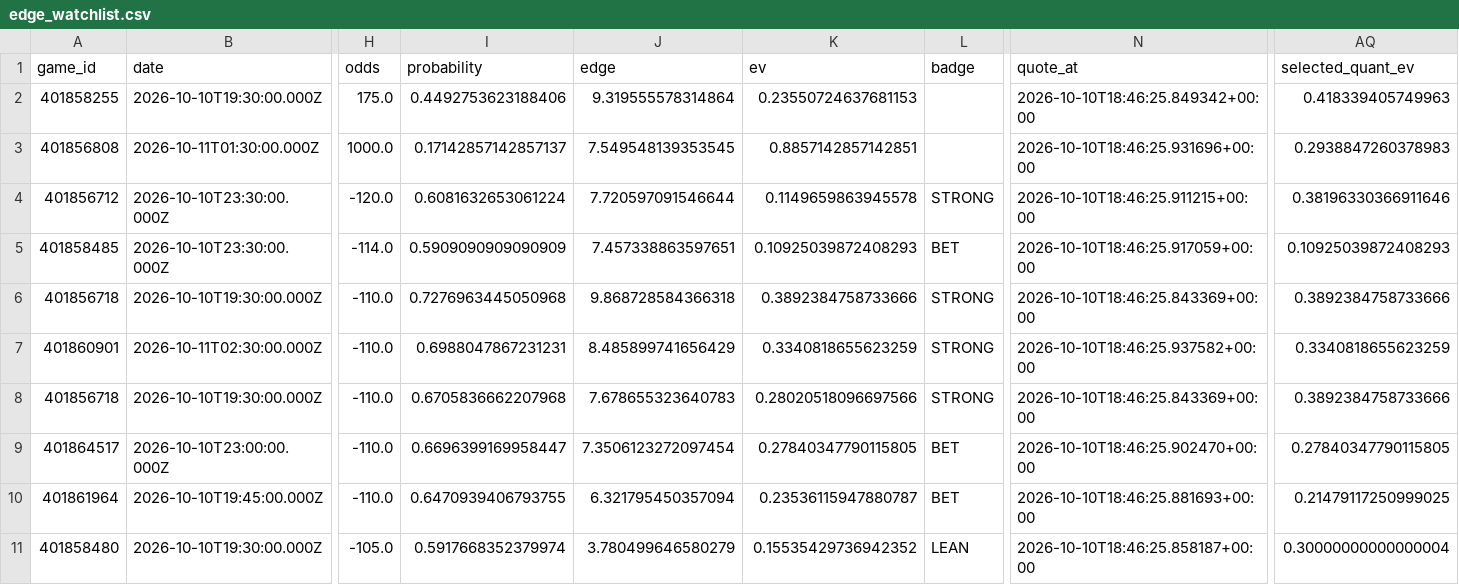
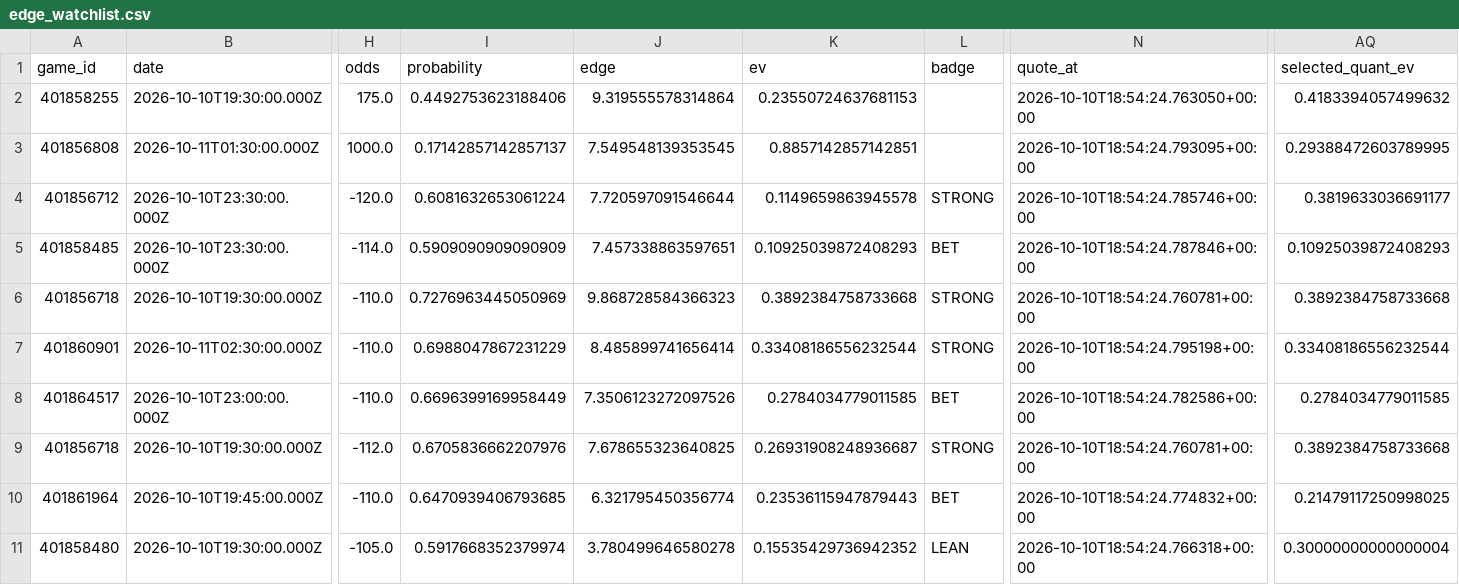
Before and after one commit to konnorharbin-star/harbin-sports-analytics, a CSV file: docs/edge_watchlist.csv, drawn as a sheet; only a part is shown, gaps mark what is left out; removed rows and columns are numbered as before the commit, all else as after; rows hold the shown columns only; the diff covers the shown part only; the diff names each change by its address in the sheet, - before the commit and + after, or states it on an @@ line.

```diff
--- a/docs/edge_watchlist.csv
+++ b/docs/edge_watchlist.csv
-N2 (quote_at): 2026-10-10T18:46:25.849342+00:00
+N2 (quote_at): 2026-10-10T18:54:24.763050+00:00
-AQ2 (selected_quant_ev): 0.418339405749963
+AQ2 (selected_quant_ev): 0.4183394057499632
-N3 (quote_at): 2026-10-10T18:46:25.931696+00:00
+N3 (quote_at): 2026-10-10T18:54:24.793095+00:00
-AQ3 (selected_quant_ev): 0.2938847260378983
+AQ3 (selected_quant_ev): 0.29388472603789995
-N4 (quote_at): 2026-10-10T18:46:25.911215+00:00
+N4 (quote_at): 2026-10-10T18:54:24.785746+00:00
-AQ4 (selected_quant_ev): 0.38196330366911646
+AQ4 (selected_quant_ev): 0.3819633036691177
-N5 (quote_at): 2026-10-10T18:46:25.917059+00:00
+N5 (quote_at): 2026-10-10T18:54:24.787846+00:00
-I6 (probability): 0.7276963445050968
+I6 (probability): 0.7276963445050969
-J6 (edge): 9.868728584366318
+J6 (edge): 9.868728584366323
-K6 (ev): 0.3892384758733666
+K6 (ev): 0.3892384758733668
-N6 (quote_at): 2026-10-10T18:46:25.843369+00:00
+N6 (quote_at): 2026-10-10T18:54:24.760781+00:00
-AQ6 (selected_quant_ev): 0.3892384758733666
+AQ6 (selected_quant_ev): 0.3892384758733668
-I7 (probability): 0.6988047867231231
+I7 (probability): 0.6988047867231229
-J7 (edge): 8.485899741656429
+J7 (edge): 8.485899741656414
-K7 (ev): 0.3340818655623259
+K7 (ev): 0.33408186556232544
-N7 (quote_at): 2026-10-10T18:46:25.937582+00:00
+N7 (quote_at): 2026-10-10T18:54:24.795198+00:00
-AQ7 (selected_quant_ev): 0.3340818655623259
+AQ7 (selected_quant_ev): 0.33408186556232544
-row 8: 401856718 | 2026-10-10T19:30:00.000Z | -110.0 | 0.6705836662207968 | 7.678655323640783 | 0.28020518096697566 | STRONG | 2026-10-10T18:46:25.843369+00:00 | 0.3892384758733666
-I8 (probability): 0.6696399169958447
+I8 (probability): 0.6696399169958449
-J8 (edge): 7.3506123272097454
+J8 (edge): 7.3506123272097526
-K8 (ev): 0.27840347790115805
+K8 (ev): 0.2784034779011585
-N8 (quote_at): 2026-10-10T18:46:25.902470+00:00
+N8 (quote_at): 2026-10-10T18:54:24.782586+00:00
-AQ8 (selected_quant_ev): 0.27840347790115805
+AQ8 (selected_quant_ev): 0.2784034779011585
+row 9: 401856718 | 2026-10-10T19:30:00.000Z | -112.0 | 0.6705836662207976 | 7.678655323640825 | 0.26931908248936687 | STRONG | 2026-10-10T18:54:24.760781+00:00 | 0.3892384758733668
-I10 (probability): 0.6470939406793755
+I10 (probability): 0.6470939406793685
-J10 (edge): 6.321795450357094
+J10 (edge): 6.321795450356774
-K10 (ev): 0.23536115947880787
+K10 (ev): 0.23536115947879443
-N10 (quote_at): 2026-10-10T18:46:25.881693+00:00
+N10 (quote_at): 2026-10-10T18:54:24.774832+00:00
-AQ10 (selected_quant_ev): 0.21479117250999025
+AQ10 (selected_quant_ev): 0.21479117250998025
-J11 (edge): 3.780499646580279
+J11 (edge): 3.780499646580278
-N11 (quote_at): 2026-10-10T18:46:25.858187+00:00
+N11 (quote_at): 2026-10-10T18:54:24.766318+00:00
```
Also changed, not shown: 36 edited cells elsewhere in this file, docs/latest.csv, history/edge_candidate_snapshots.csv, 55 other files.
